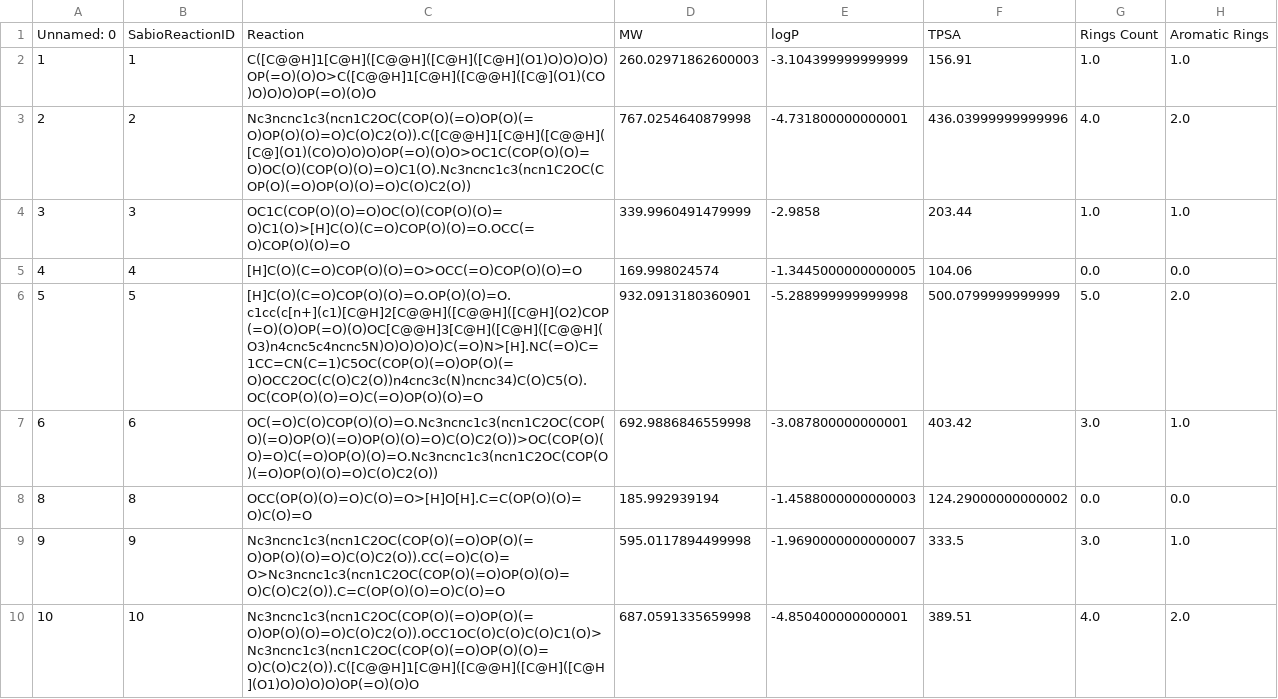
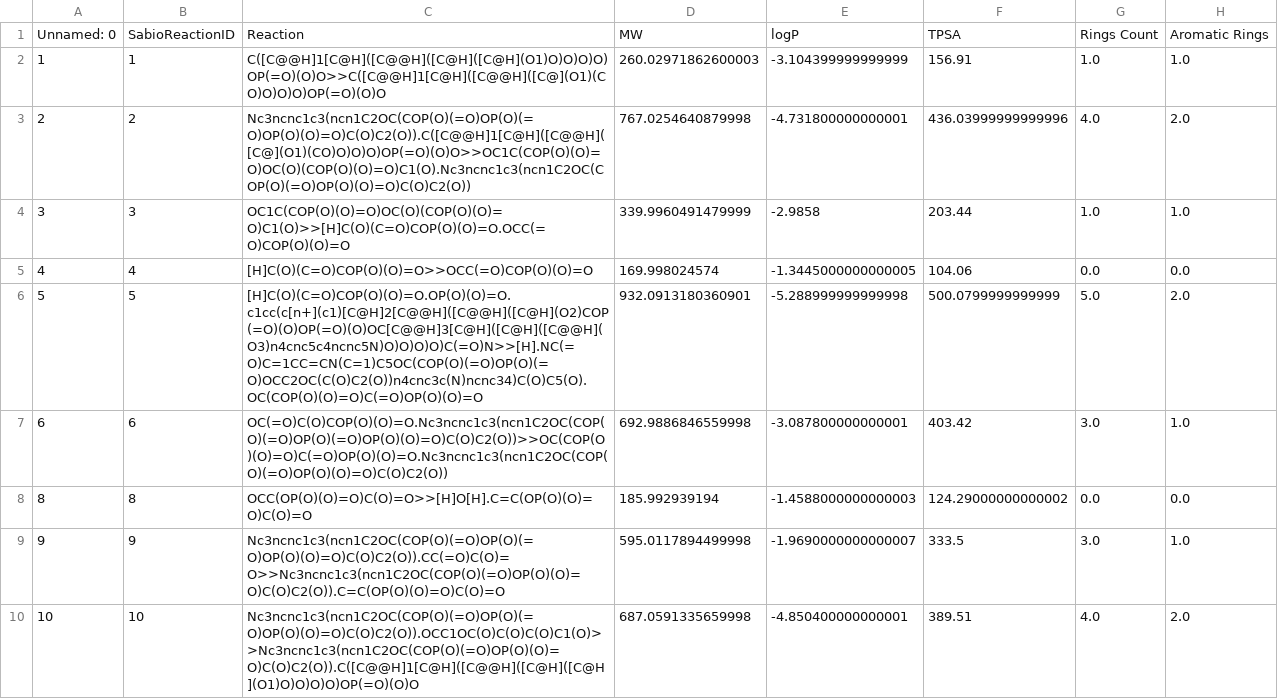
Before and after one commit to AnnaCanoRifa/EC_TFM, a CSV file: data/reactions_with_descriptors.csv, drawn as a sheet; only a part is shown; the diff names each change by its address in the sheet, - before the commit and + after, or states it on an @@ line.

```diff
--- a/data/reactions_with_descriptors.csv
+++ b/data/reactions_with_descriptors.csv
-C2: C([C@@H]1[C@H]([C@@H]([C@H]([C@H](O1)O)O)O)O)OP(=O)(O)O>C([C@@H]1[C@H]([C@@H]([C@](O1)(CO)O)O)O)OP(=O)(O)O
+C2: C([C@@H]1[C@H]([C@@H]([C@H]([C@H](O1)O)O)O)O)OP(=O)(O)O>>C([C@@H]1[C@H]([C@@H]([C@](O1)(CO)O)O)O)OP(=O)(O)O
-C3: Nc3ncnc1c3(ncn1C2OC(COP(O)(=O)OP(O)(=O)OP(O)(O)=O)C(O)C2(O)).C([C@@H]1[C@H]([C@@H]([C@](O1)(CO)O)O)O)OP(=O)(O)O>OC1C(COP(O)(O)=O)OC(O)(COP(O)(O)=O)C1(O).Nc3ncnc1c3(ncn1C2OC(COP(O)(=O)OP(O)(O)=O)C(O)C2(O))
+C3: Nc3ncnc1c3(ncn1C2OC(COP(O)(=O)OP(O)(=O)OP(O)(O)=O)C(O)C2(O)).C([C@@H]1[C@H]([C@@H]([C@](O1)(CO)O)O)O)OP(=O)(O)O>>OC1C(COP(O)(O)=O)OC(O)(COP(O)(O)=O)C1(O).Nc3ncnc1c3(ncn1C2OC(COP(O)(=O)OP(O)(O)=O)C(O)C2(O))
-C4: OC1C(COP(O)(O)=O)OC(O)(COP(O)(O)=O)C1(O)>[H]C(O)(C=O)COP(O)(O)=O.OCC(=O)COP(O)(O)=O
+C4: OC1C(COP(O)(O)=O)OC(O)(COP(O)(O)=O)C1(O)>>[H]C(O)(C=O)COP(O)(O)=O.OCC(=O)COP(O)(O)=O
-C5: [H]C(O)(C=O)COP(O)(O)=O>OCC(=O)COP(O)(O)=O
+C5: [H]C(O)(C=O)COP(O)(O)=O>>OCC(=O)COP(O)(O)=O
-C6: [H]C(O)(C=O)COP(O)(O)=O.OP(O)(O)=O.c1cc(c[n+](c1)[C@H]2[C@@H]([C@@H]([C@H](O2)COP(=O)(O)OP(=O)(O)OC[C@@H]3[C@H]([C@H]([C@@H](O3)n4cnc5c4ncnc5N)O)O)O)O)C(=O)N>[H].NC(=O)C=1CC=CN(C=1)C5OC(COP(O)(=O)OP(O)(=O)OCC2OC(C(O)C2(O))n4cnc3c(N)ncnc34)C(O)C5(O).OC(COP(O)(O)=O)C(=O)OP(O)(O)=O
+C6: [H]C(O)(C=O)COP(O)(O)=O.OP(O)(O)=O.c1cc(c[n+](c1)[C@H]2[C@@H]([C@@H]([C@H](O2)COP(=O)(O)OP(=O)(O)OC[C@@H]3[C@H]([C@H]([C@@H](O3)n4cnc5c4ncnc5N)O)O)O)O)C(=O)N>>[H].NC(=O)C=1CC=CN(C=1)C5OC(COP(O)(=O)OP(O)(=O)OCC2OC(C(O)C2(O))n4cnc3c(N)ncnc34)C(O)C5(O).OC(COP(O)(O)=O)C(=O)OP(O)(O)=O
-C7: OC(=O)C(O)COP(O)(O)=O.Nc3ncnc1c3(ncn1C2OC(COP(O)(=O)OP(O)(=O)OP(O)(O)=O)C(O)C2(O))>OC(COP(O)(O)=O)C(=O)OP(O)(O)=O.Nc3ncnc1c3(ncn1C2OC(COP(O)(=O)OP(O)(O)=O)C(O)C2(O))
+C7: OC(=O)C(O)COP(O)(O)=O.Nc3ncnc1c3(ncn1C2OC(COP(O)(=O)OP(O)(=O)OP(O)(O)=O)C(O)C2(O))>>OC(COP(O)(O)=O)C(=O)OP(O)(O)=O.Nc3ncnc1c3(ncn1C2OC(COP(O)(=O)OP(O)(O)=O)C(O)C2(O))
-C8: OCC(OP(O)(O)=O)C(O)=O>[H]O[H].C=C(OP(O)(O)=O)C(O)=O
+C8: OCC(OP(O)(O)=O)C(O)=O>>[H]O[H].C=C(OP(O)(O)=O)C(O)=O
-C9: Nc3ncnc1c3(ncn1C2OC(COP(O)(=O)OP(O)(=O)OP(O)(O)=O)C(O)C2(O)).CC(=O)C(O)=O>Nc3ncnc1c3(ncn1C2OC(COP(O)(=O)OP(O)(O)=O)C(O)C2(O)).C=C(OP(O)(O)=O)C(O)=O
+C9: Nc3ncnc1c3(ncn1C2OC(COP(O)(=O)OP(O)(=O)OP(O)(O)=O)C(O)C2(O)).CC(=O)C(O)=O>>Nc3ncnc1c3(ncn1C2OC(COP(O)(=O)OP(O)(O)=O)C(O)C2(O)).C=C(OP(O)(O)=O)C(O)=O
-C10: Nc3ncnc1c3(ncn1C2OC(COP(O)(=O)OP(O)(=O)OP(O)(O)=O)C(O)C2(O)).OCC1OC(O)C(O)C(O)C1(O)>Nc3ncnc1c3(ncn1C2OC(COP(O)(=O)OP(O)(O)=O)C(O)C2(O)).C([C@@H]1[C@H]([C@@H]([C@H]([C@H](O1)O)O)O)O)OP(=O)(O)O
+C10: Nc3ncnc1c3(ncn1C2OC(COP(O)(=O)OP(O)(=O)OP(O)(O)=O)C(O)C2(O)).OCC1OC(O)C(O)C(O)C1(O)>>Nc3ncnc1c3(ncn1C2OC(COP(O)(=O)OP(O)(O)=O)C(O)C2(O)).C([C@@H]1[C@H]([C@@H]([C@H]([C@H](O1)O)O)O)O)OP(=O)(O)O
```
Also changed, not shown: data/ReactionSmilesTest.csv, 12 other files.
